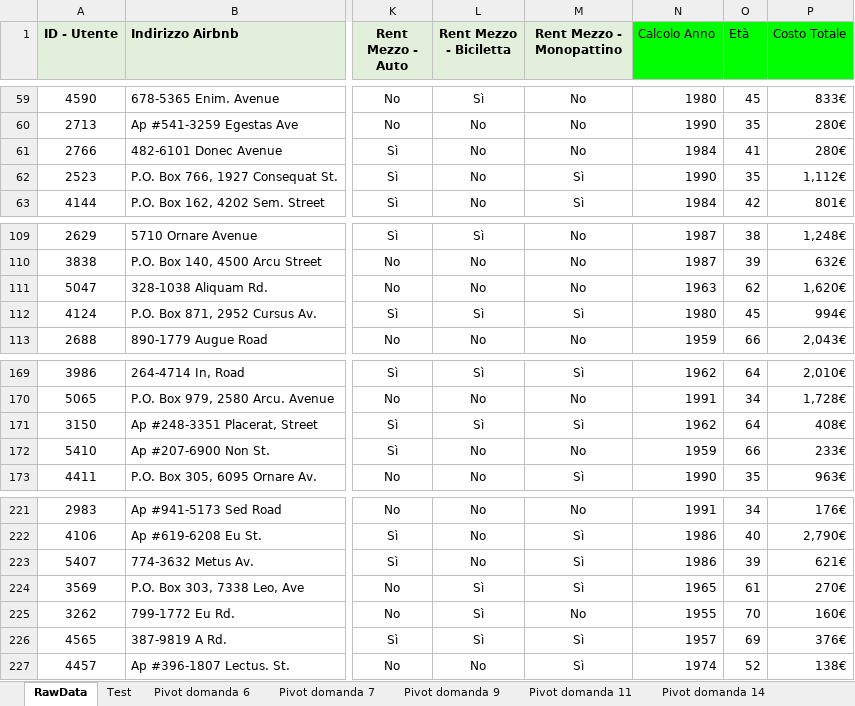
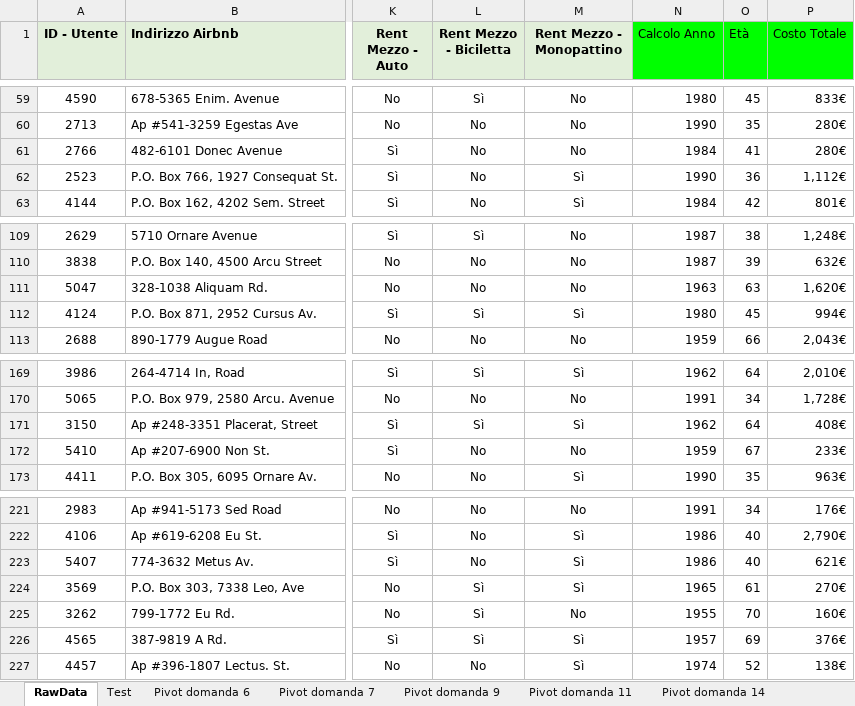
Before and after one commit to Lorenzo-Dangeli/Excel-Advance-turismo-sostenibile, an Excel workbook: Progetto_Excel_Advanced_di_Lorenzo_DAngeli.xlsx, sheet RawData, drawn as a sheet; only a part is shown, gaps mark what is left out; values as stored, in another font and other column widths than the file's, no borders; the diff covers the shown part only; the diff names each change by its address in the sheet, - before the commit and + after, or states it on an @@ line.

```diff
--- a/Progetto_Excel_Advanced_di_Lorenzo_DAngeli.xlsx (sheet RawData)
+++ b/Progetto_Excel_Advanced_di_Lorenzo_DAngeli.xlsx (sheet RawData)
-O62 (Età): 35
+O62 (Età): 36
-O111 (Età): 62
+O111 (Età): 63
-O172 (Età): 66
+O172 (Età): 67
-O223 (Età): 39
+O223 (Età): 40
```
Also changed, not shown: 9 edited cells elsewhere in this sheet, sheet Test, charts or pictures.
